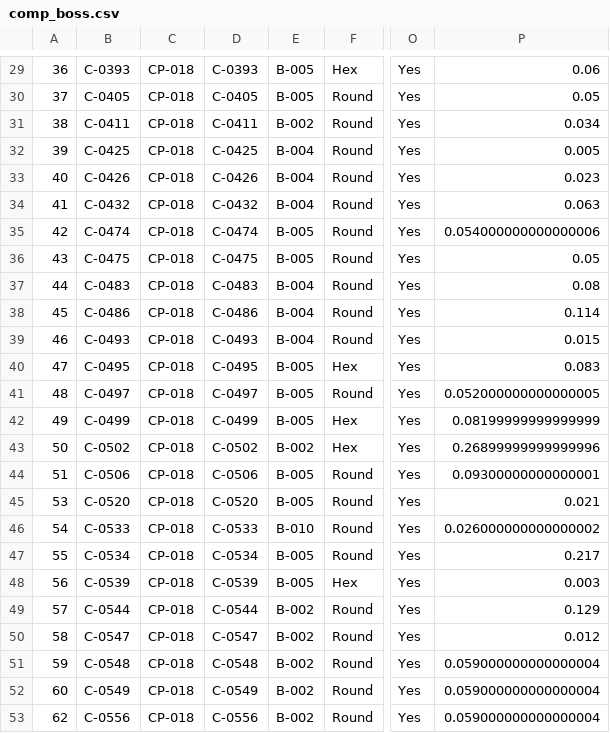
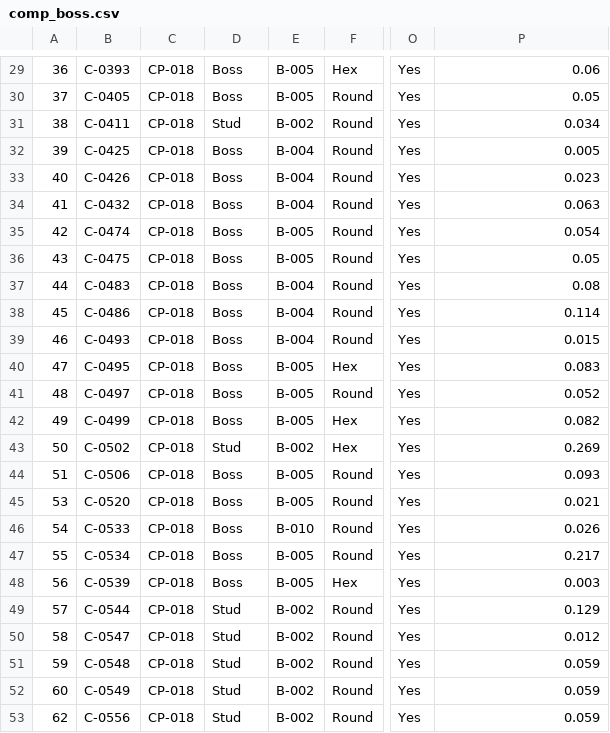
Before and after one commit to JoseRFJuniorLLMs/BoaVistaBatch, a CSV file: src/main/resources/comp_boss.csv, drawn as a sheet; only a part is shown, gaps mark what is left out; the diff covers the shown part only; the diff names each change by its address in the sheet, - before the commit and + after, or states it on an @@ line.

```diff
--- a/src/main/resources/comp_boss.csv
+++ b/src/main/resources/comp_boss.csv
-D29: C-0393
+D29: Boss
-D30: C-0405
+D30: Boss
-D31: C-0411
+D31: Stud
-D32: C-0425
+D32: Boss
-D33: C-0426
+D33: Boss
-D34: C-0432
+D34: Boss
-D35: C-0474
+D35: Boss
-P35: 0.054000000000000006
+P35: 0.054
-D36: C-0475
+D36: Boss
-D37: C-0483
+D37: Boss
-D38: C-0486
+D38: Boss
-D39: C-0493
+D39: Boss
-D40: C-0495
+D40: Boss
-D41: C-0497
+D41: Boss
-P41: 0.052000000000000005
+P41: 0.052
-D42: C-0499
+D42: Boss
-P42: 0.08199999999999999
+P42: 0.082
-D43: C-0502
+D43: Stud
-P43: 0.26899999999999996
+P43: 0.269
-D44: C-0506
+D44: Boss
-P44: 0.09300000000000001
+P44: 0.093
-D45: C-0520
+D45: Boss
-D46: C-0533
+D46: Boss
-P46: 0.026000000000000002
+P46: 0.026
-D47: C-0534
+D47: Boss
-D48: C-0539
+D48: Boss
-D49: C-0544
+D49: Stud
-D50: C-0547
+D50: Stud
-D51: C-0548
+D51: Stud
-P51:P53: 0.059000000000000004
+P51:P53: 0.059
-D52: C-0549
+D52: Stud
-D53: C-0556
+D53: Stud
```
Also changed, not shown: 118 edited cells elsewhere in this file, 10 other files.
